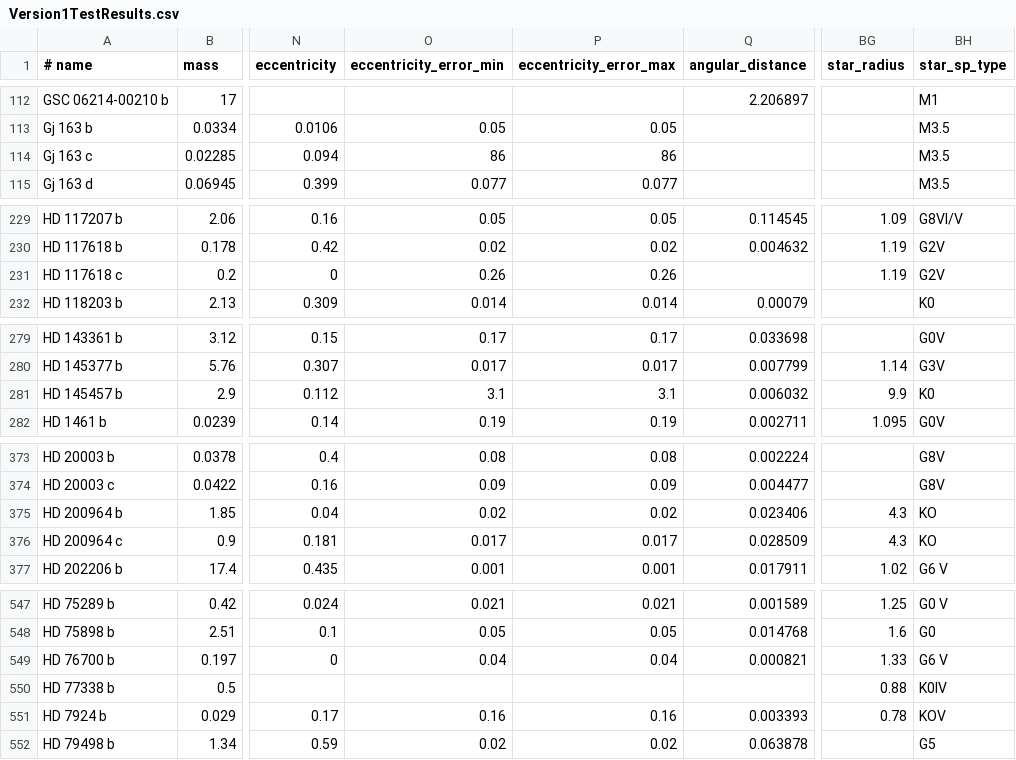
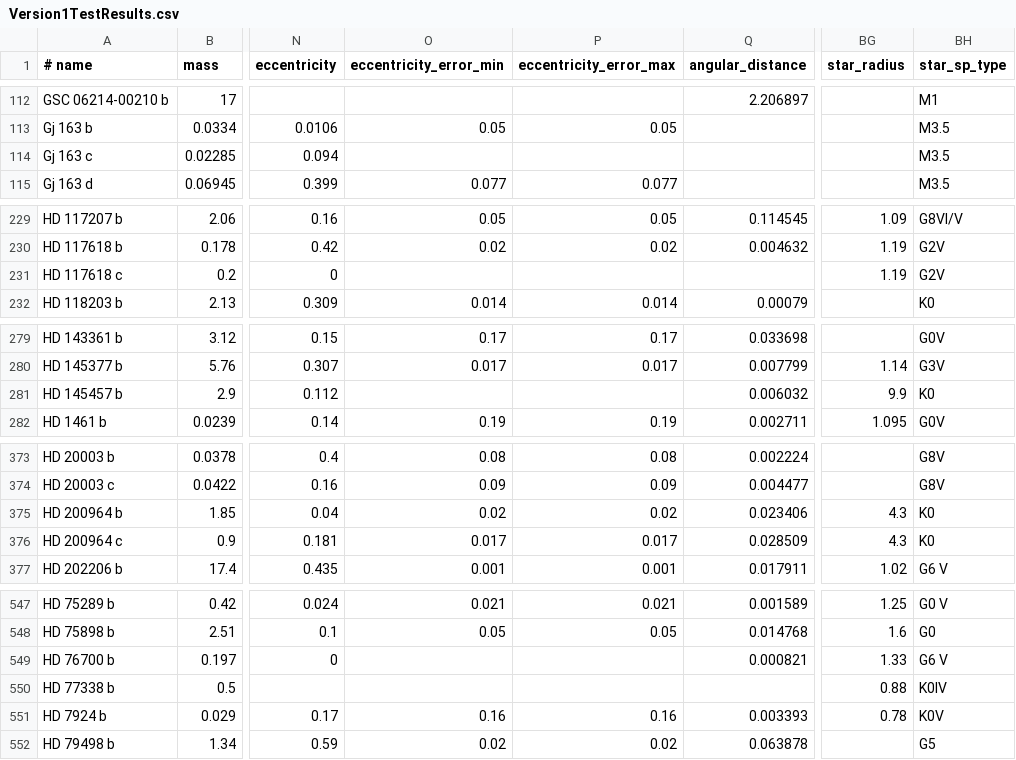
Before and after one commit to RichardWBradshaw/ExoplanetLibrary, a CSV file: ProgramData/Exoplanet Library/_UnitTestData/Version1TestResults.csv, drawn as a sheet; only a part is shown, gaps mark what is left out; the diff covers the shown part only; the diff names each change by its address in the sheet, - before the commit and + after, or states it on an @@ line.

```diff
--- a/ProgramData/Exoplanet Library/_UnitTestData/Version1TestResults.csv
+++ b/ProgramData/Exoplanet Library/_UnitTestData/Version1TestResults.csv
-O114 (eccentricity_error_min): 86
+O114 (eccentricity_error_min): (empty)
-P114 (eccentricity_error_max): 86
+P114 (eccentricity_error_max): (empty)
-O231 (eccentricity_error_min): 0.26
+O231 (eccentricity_error_min): (empty)
-P231 (eccentricity_error_max): 0.26
+P231 (eccentricity_error_max): (empty)
-O281 (eccentricity_error_min): 3.1
+O281 (eccentricity_error_min): (empty)
-P281 (eccentricity_error_max): 3.1
+P281 (eccentricity_error_max): (empty)
-BH375:BH376 (star_sp_type): KO
+BH375:BH376 (star_sp_type): K0
-O549 (eccentricity_error_min): 0.04
+O549 (eccentricity_error_min): (empty)
-P549 (eccentricity_error_max): 0.04
+P549 (eccentricity_error_max): (empty)
-BH551 (star_sp_type): KOV
+BH551 (star_sp_type): K0V
```
Also changed, not shown: 15 edited cells elsewhere in this file, ProgramData/Exoplanet Library/_UnitTestData/Version2TestResults.csv, 16 other files.
